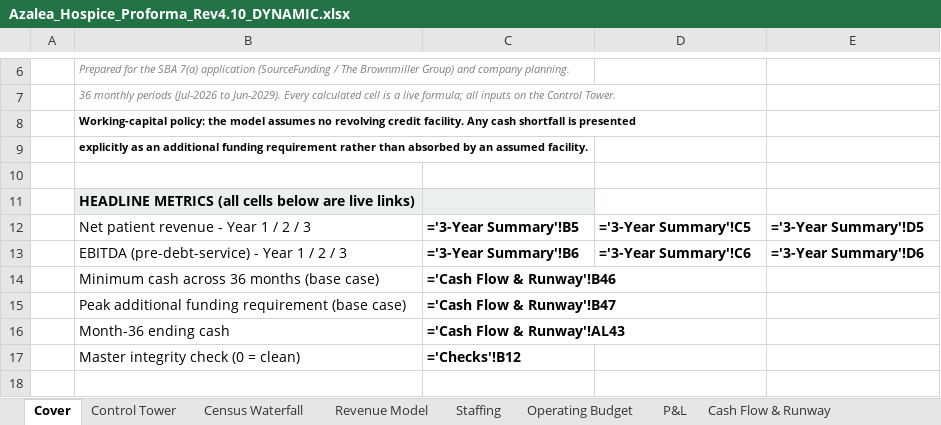
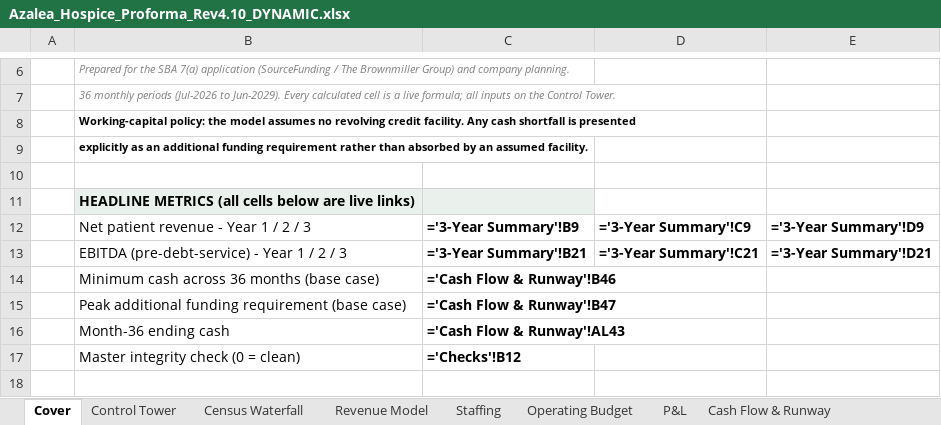
Before and after one commit to geoffschackmann1/genai-launchpad, an Excel workbook: financial_models/output/Azalea_Hospice_Proforma_Rev4.10_DYNAMIC.xlsx, sheet Cover, drawn as a sheet; only a part is shown, gaps mark what is left out; values as stored, in another font and other column widths than the file's, no borders; formulas without a stored value are shown as written; the diff names each change by its address in the sheet, - before the commit and + after, or states it on an @@ line.

```diff
--- a/financial_models/output/Azalea_Hospice_Proforma_Rev4.10_DYNAMIC.xlsx (sheet Cover)
+++ b/financial_models/output/Azalea_Hospice_Proforma_Rev4.10_DYNAMIC.xlsx (sheet Cover)
-C12: ='3-Year Summary'!B5
+C12: ='3-Year Summary'!B9
-D12: ='3-Year Summary'!C5
+D12: ='3-Year Summary'!C9
-E12: ='3-Year Summary'!D5
+E12: ='3-Year Summary'!D9
-C13: ='3-Year Summary'!B6
+C13: ='3-Year Summary'!B21
-D13: ='3-Year Summary'!C6
+D13: ='3-Year Summary'!C21
-E13: ='3-Year Summary'!D6
+E13: ='3-Year Summary'!D21
```
Also changed, not shown: sheet 3-Year Summary, sba_application/13_checklist_response_2026-07-16/7 Financial Projections Rev4.10.xlsx, 11 other files.
